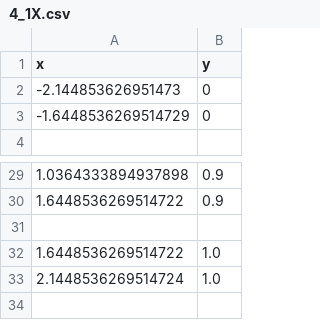
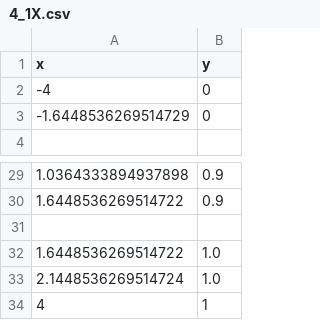
Before and after one commit to vierbaum/statStoch, a CSV file: uebung/04/4_1X.csv, drawn as a sheet; only a part is shown, gaps mark what is left out.

```diff
--- a/uebung/04/4_1X.csv
+++ b/uebung/04/4_1X.csv
@@ -1,3 +1,3 @@
 x,y
- -2.144853626951473,0
+ -4,0
 -1.6448536269514729,0
@@ -33 +33,2 @@ x,y
 2.1448536269514724,1.0
+4,1
```
Also changed, not shown: 2 other files.
